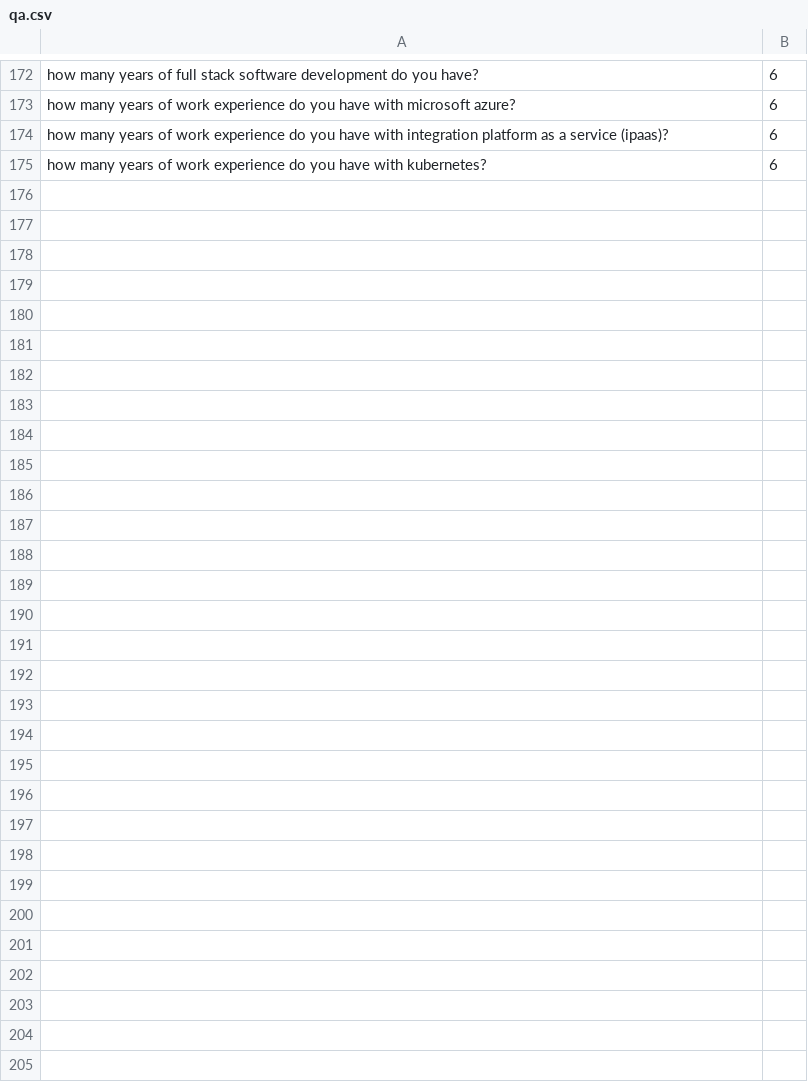
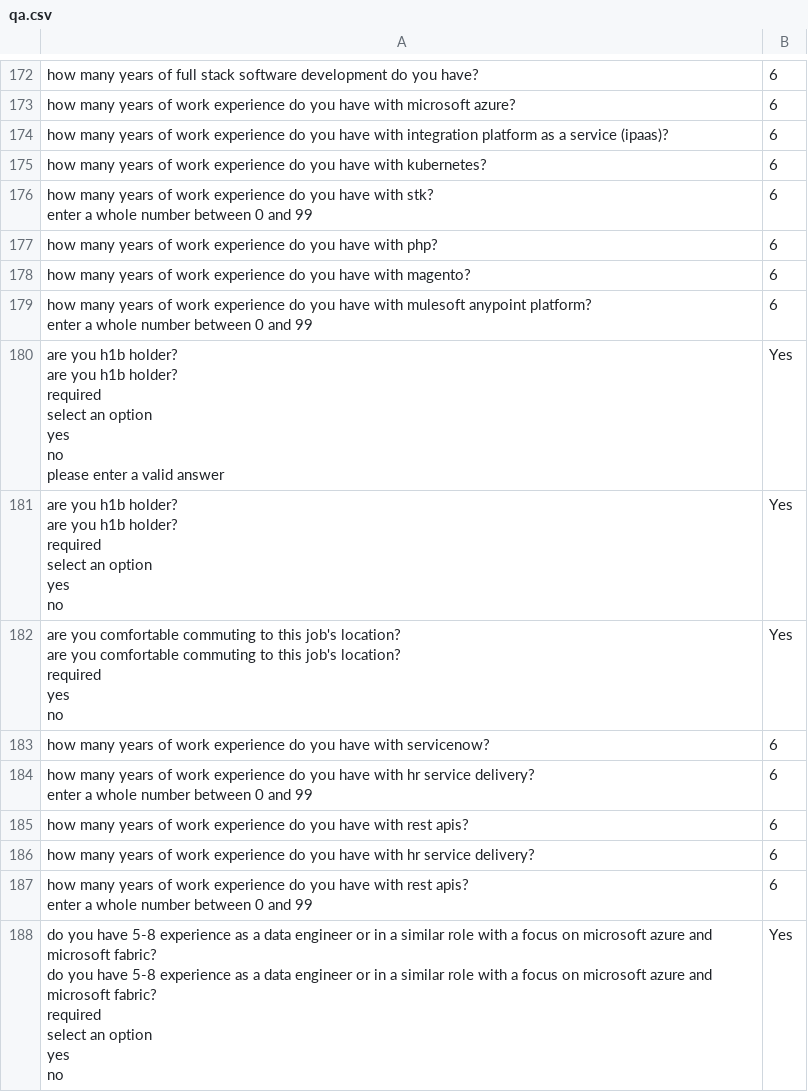
Before and after one commit to DMorrisonASC/LinkedIn-Easy-Apply-Bot, a CSV file: qa.csv, drawn as a sheet; only a part is shown, gaps mark what is left out; ↵ is a line break in a cell; the diff covers the shown part only; the diff names each change by its address in the sheet, - before the commit and + after, or states it on an @@ line.

Commit message:
Fixed text selecting & Removed redundant loop in applying

```diff
--- a/qa.csv
+++ b/qa.csv
+row 176: how many years of work experience do you have with stk? ↵ enter a whole number between 0 and 99 | 6
+row 177: how many years of work experience do you have with php? | 6
+row 178: how many years of work experience do you have with magento? | 6
+row 179: how many years of work experience do you have with mulesoft anypoint platform? ↵ enter a whole number between 0 and 99 | 6
+row 180: are you h1b holder? ↵ are you h1b holder? ↵ required ↵ select an option ↵ yes ↵ no ↵ please enter a valid answer | Yes
+row 181: are you h1b holder? ↵ are you h1b holder? ↵ required ↵ select an option ↵ yes ↵ no | Yes
+row 182: are you comfortable commuting to this job's location? ↵ are you comfortable commuting to this job's location? ↵ required ↵ yes ↵ no | Yes
+row 183: how many years of work experience do you have with servicenow? | 6
+row 184: how many years of work experience do you have with hr service delivery? ↵ enter a whole number between 0 and 99 | 6
+row 185: how many years of work experience do you have with rest apis? | 6
+row 186: how many years of work experience do you have with hr service delivery? | 6
+row 187: how many years of work experience do you have with rest apis? ↵ enter a whole number between 0 and 99 | 6
+row 188: do you have 5-8 experience as a data engineer or in a similar role with a focus on microsoft azure and microsoft fabric? ↵ do you have 5-8 experience as a data engineer or in a similar role with a focus on microsoft azure and microsoft fabric? ↵ required ↵ select an option ↵ yes ↵ no | Yes
```
Also changed, not shown: 12 added rows elsewhere in this file, 1 other file.
